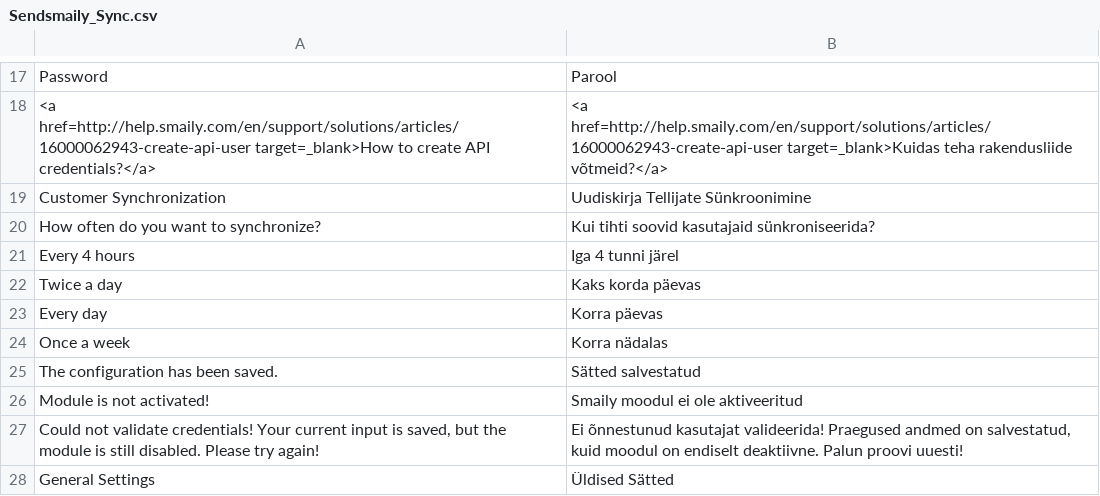
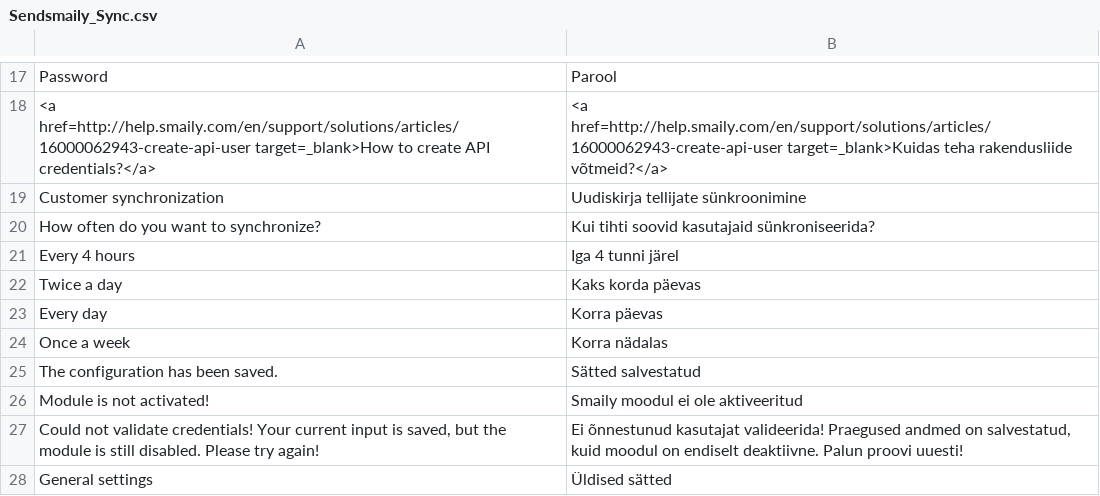
Before and after one commit to sendsmaily/Sendsmaily-Sync-for-Magento, a CSV file: app/locale/et_EE/Sendsmaily_Sync.csv, drawn as a sheet; only a part is shown, gaps mark what is left out.

```diff
--- a/app/locale/et_EE/Sendsmaily_Sync.csv
+++ b/app/locale/et_EE/Sendsmaily_Sync.csv
@@ -18,3 +18,3 @@
 "<a href=http://help.smaily.com/en/support/solutions/articles/16000062943-create-api-user target=_blank>How to create API credentials?</a>","<a href=http://help.smaily.com/en/support/solutions/articles/16000062943-create-api-user target=_blank>Kuidas teha rakendusliide võtmeid?</a>"
-"Customer Synchronization","Uudiskirja Tellijate Sünkroonimine"
+"Customer synchronization","Uudiskirja tellijate sünkroonimine"
 "How often do you want to synchronize?","Kui tihti soovid kasutajaid sünkroniseerida?"
@@ -27,2 +27,2 @@
 "Could not validate credentials! Your current input is saved, but the module is still disabled. Please try again!", "Ei õnnestunud kasutajat valideerida! Praegused andmed on salvestatud, kuid moodul on endiselt deaktiivne. Palun proovi uuesti!"
-"General Settings","Üldised Sätted"
+"General settings","Üldised sätted"
```
Also changed, not shown: 1 other file.
